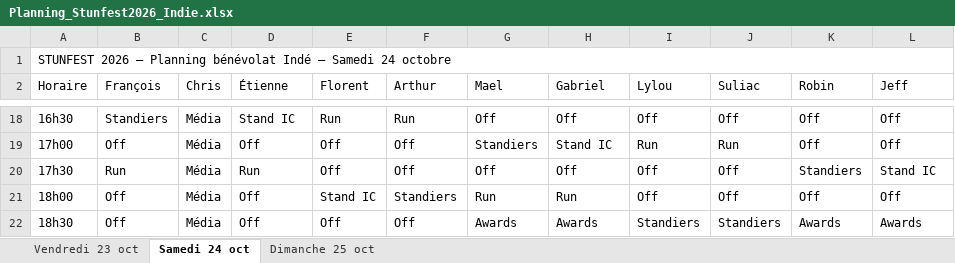
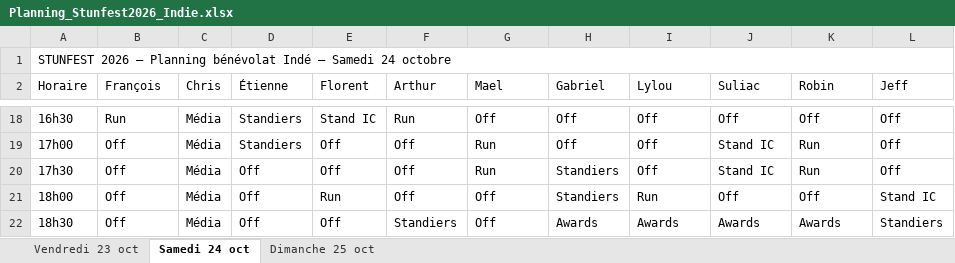
Before and after one commit to feoche/stun-indie-planning, an Excel workbook: Planning_Stunfest2026_Indie.xlsx, sheet Samedi 24 oct, drawn as a sheet; only a part is shown, gaps mark what is left out; values as stored, in another font and other column widths than the file's, no cell formats; the diff covers the shown part only; the diff names each change by its address in the sheet, - before the commit and + after, or states it on an @@ line.

Commit message:
Planning: mission du Run (espaces indés, renfort freeplay), passages d'1h sur un poste, absences d'Arthur

```diff
--- a/Planning_Stunfest2026_Indie.xlsx (sheet Samedi 24 oct)
+++ b/Planning_Stunfest2026_Indie.xlsx (sheet Samedi 24 oct)
-B18 (François): Standiers
+B18 (François): Run
-D18 (Étienne): Stand IC
+D18 (Étienne): Standiers
-E18 (Florent): Run
+E18 (Florent): Stand IC
-D19 (Étienne): Off
+D19 (Étienne): Standiers
-G19 (Mael): Standiers
+G19 (Mael): Run
-H19 (Gabriel): Stand IC
+H19 (Gabriel): Off
-I19 (Lylou): Run
+I19 (Lylou): Off
-J19 (Suliac): Run
+J19 (Suliac): Stand IC
-K19 (Robin): Off
+K19 (Robin): Run
-B20 (François): Run
+B20 (François): Off
-D20 (Étienne): Run
+D20 (Étienne): Off
-G20 (Mael): Off
+G20 (Mael): Run
-H20 (Gabriel): Off
+H20 (Gabriel): Standiers
-J20 (Suliac): Off
+J20 (Suliac): Stand IC
-K20 (Robin): Standiers
+K20 (Robin): Run
-L20 (Jeff): Stand IC
+L20 (Jeff): Off
-E21 (Florent): Stand IC
+E21 (Florent): Run
-F21 (Arthur): Standiers
+F21 (Arthur): Off
-G21 (Mael): Run
+G21 (Mael): Off
-H21 (Gabriel): Run
+H21 (Gabriel): Standiers
-I21 (Lylou): Off
+I21 (Lylou): Run
-L21 (Jeff): Off
+L21 (Jeff): Stand IC
-F22 (Arthur): Off
+F22 (Arthur): Standiers
-G22 (Mael): Awards
+G22 (Mael): Off
-I22 (Lylou): Standiers
+I22 (Lylou): Awards
-J22 (Suliac): Standiers
+J22 (Suliac): Awards
-L22 (Jeff): Awards
+L22 (Jeff): Standiers
```
Also changed, not shown: 77 edited cells elsewhere in this sheet, sheet Dimanche 25 oct, sheet Vendredi 23 oct, cell formats, 20 other files.
